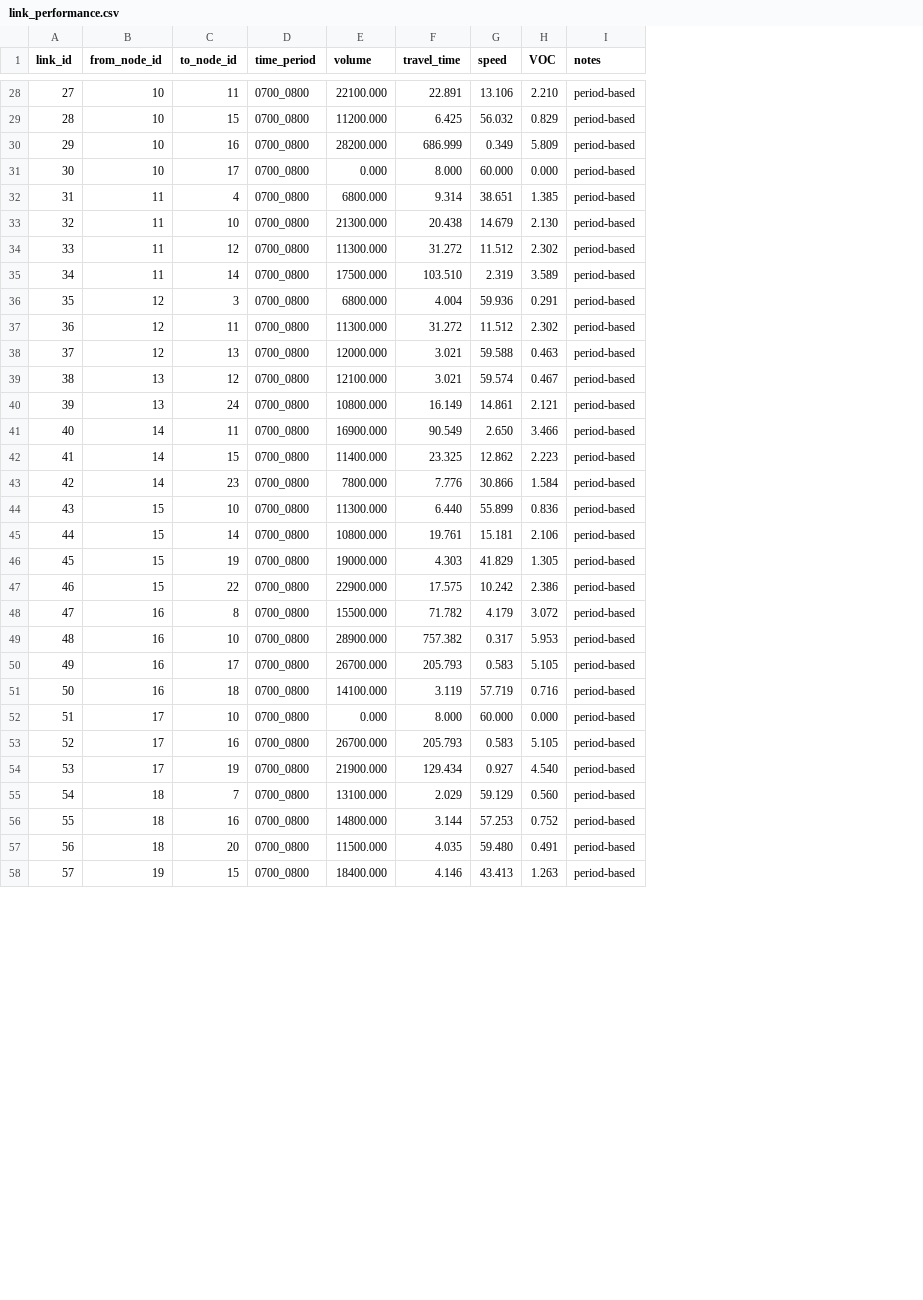
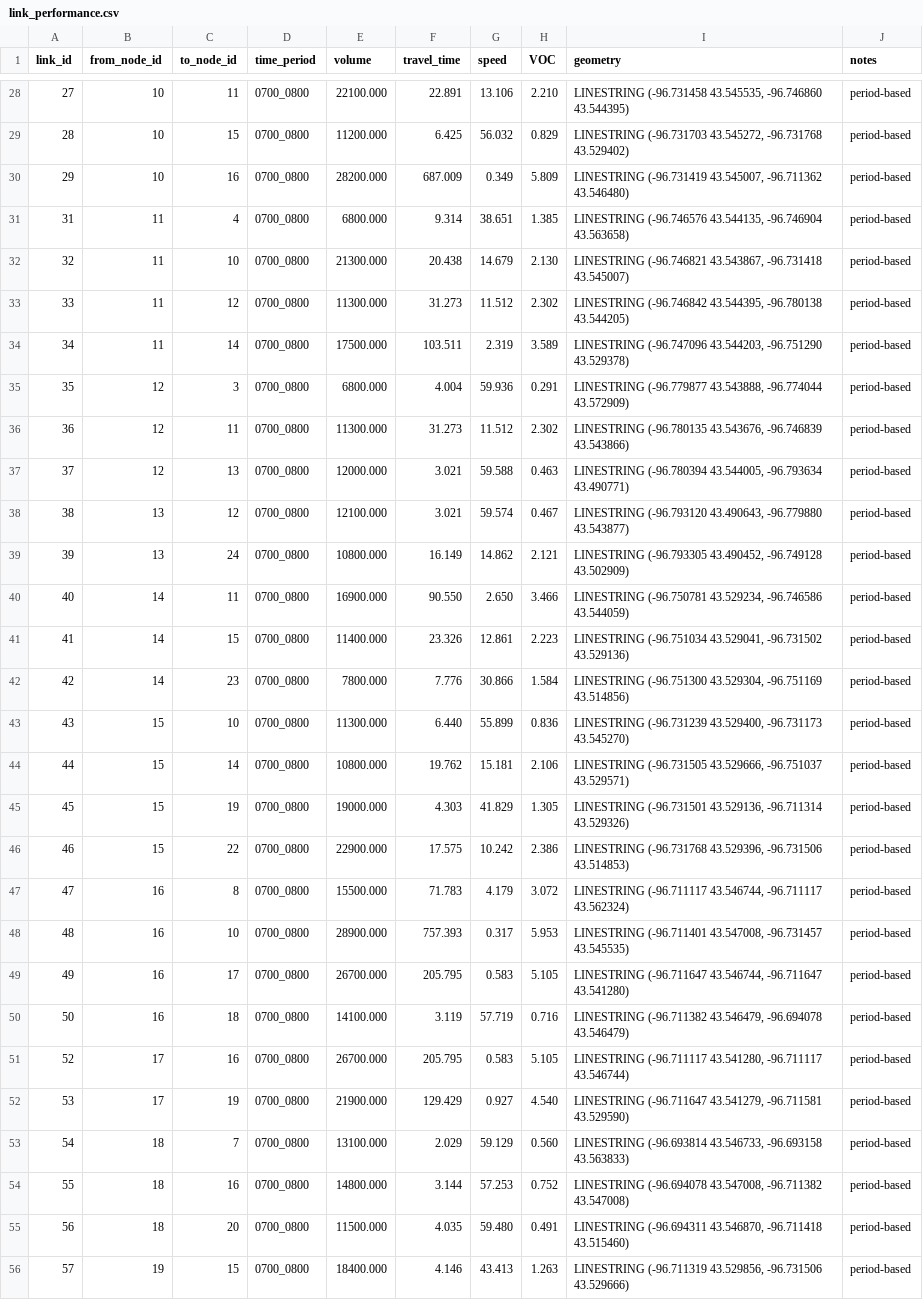
Before and after one commit to asu-trans-ai-lab/learning-AI, a CSV file: undergraduate_student_project/data_sets_GMNS0.9/04_Sioux_Falls/link_performance.csv, drawn as a sheet; only a part is shown, gaps mark what is left out; removed rows and columns are numbered as before the commit, all else as after; the diff covers the shown part only; the diff names each change by its address in the sheet, - before the commit and + after, or states it on an @@ line.

```diff
--- a/undergraduate_student_project/data_sets_GMNS0.9/04_Sioux_Falls/link_performance.csv
+++ b/undergraduate_student_project/data_sets_GMNS0.9/04_Sioux_Falls/link_performance.csv
+column I (geometry), rows 28-56: LINESTRING (-96.731458 43.545535, -96.746860 43.544395) | LINESTRING (-96.731703 43.545272, -96.731768 43.529402) | LINESTRING (-96.731419 43.545007, -96.711362 43.546480) | LINESTRING (-96.746576 43.544135, -96.746904 43.563658) | LINESTRING (-96.746821 43.543867, -96.731418 43.545007) | LINESTRING (-96.746842 43.544395, -96.780138 43.544205) | LINESTRING (-96.747096 43.544203, -96.751290 43.529378) | LINESTRING (-96.779877 43.543888, -96.774044 43.572909) | LINESTRING (-96.780135 43.543676, -96.746839 43.543866) | LINESTRING (-96.780394 43.544005, -96.793634 43.490771) | LINESTRING (-96.793120 43.490643, -96.779880 43.543877) | LINESTRING (-96.793305 43.490452, -96.749128 43.502909) | LINESTRING (-96.750781 43.529234, -96.746586 43.544059) | LINESTRING (-96.751034 43.529041, -96.731502 43.529136) | LINESTRING (-96.751300 43.529304, -96.751169 43.514856) | LINESTRING (-96.731239 43.529400, -96.731173 43.545270) | LINESTRING (-96.731505 43.529666, -96.751037 43.529571) | LINESTRING (-96.731501 43.529136, -96.711314 43.529326) | LINESTRING (-96.731768 43.529396, -96.731506 43.514853) | LINESTRING (-96.711117 43.546744, -96.711117 43.562324) | LINESTRING (-96.711401 43.547008, -96.731457 43.545535) | LINESTRING (-96.711647 43.546744, -96.711647 43.541280) | LINESTRING (-96.711382 43.546479, -96.694078 43.546479) | LINESTRING (-96.711117 43.541280, -96.711117 43.546744) | LINESTRING (-96.711647 43.541279, -96.711581 43.529590) | LINESTRING (-96.693814 43.546733, -96.693158 43.563833) | LINESTRING (-96.694078 43.547008, -96.711382 43.547008) | LINESTRING (-96.694311 43.546870, -96.711418 43.515460) | LINESTRING (-96.711319 43.529856, -96.731506 43.529666)
-F30 (travel_time): 686.999
+F30 (travel_time): 687.009
-row 31: 30 | 10 | 17 | 0700_0800 | 0.000 | 8.000 | 60.000 | 0.000 | period-based
-F33 (travel_time): 31.272
+F33 (travel_time): 31.273
-F34 (travel_time): 103.510
+F34 (travel_time): 103.511
-F36 (travel_time): 31.272
+F36 (travel_time): 31.273
-G39 (speed): 14.861
+G39 (speed): 14.862
-F40 (travel_time): 90.549
+F40 (travel_time): 90.550
-F41 (travel_time): 23.325
+F41 (travel_time): 23.326
-G41 (speed): 12.862
+G41 (speed): 12.861
-F44 (travel_time): 19.761
+F44 (travel_time): 19.762
-F47 (travel_time): 71.782
+F47 (travel_time): 71.783
-F48 (travel_time): 757.382
+F48 (travel_time): 757.393
-F49 (travel_time): 205.793
+F49 (travel_time): 205.795
-row 52: 51 | 17 | 10 | 0700_0800 | 0.000 | 8.000 | 60.000 | 0.000 | period-based
-F51 (travel_time): 205.793
+F51 (travel_time): 205.795
-F52 (travel_time): 129.434
+F52 (travel_time): 129.429
```
Also changed, not shown: 5 edited cells elsewhere in this file, undergraduate_student_project/data_sets_GMNS0.9/04_Sioux_Falls/link.csv, 1 other file.
